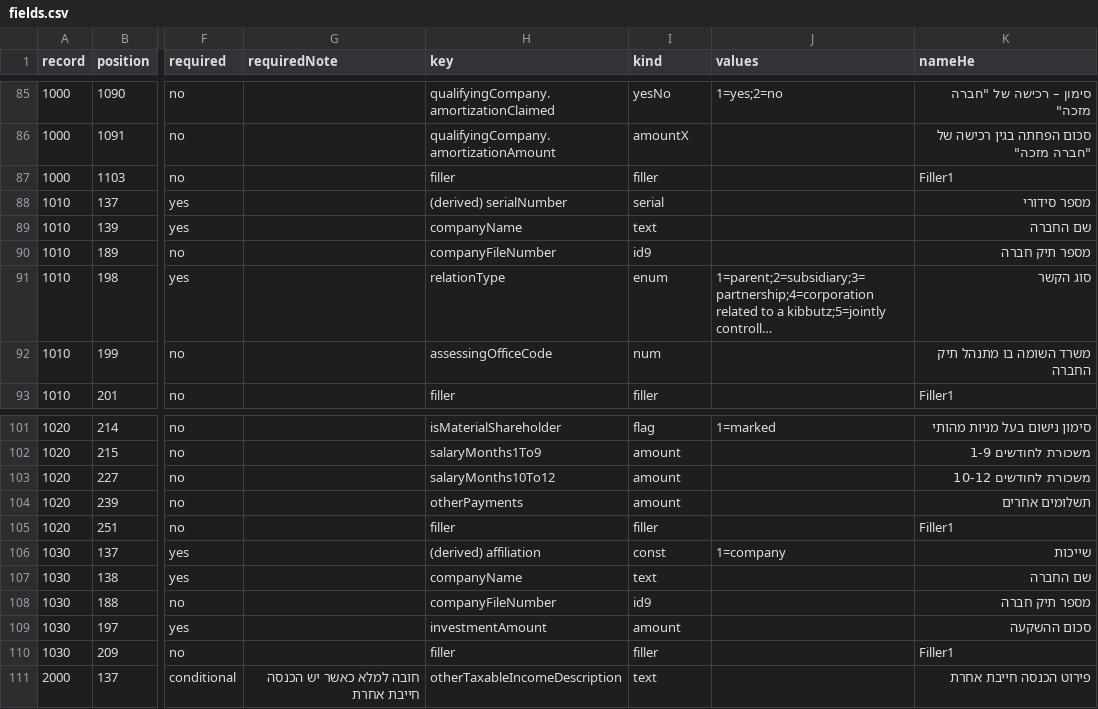
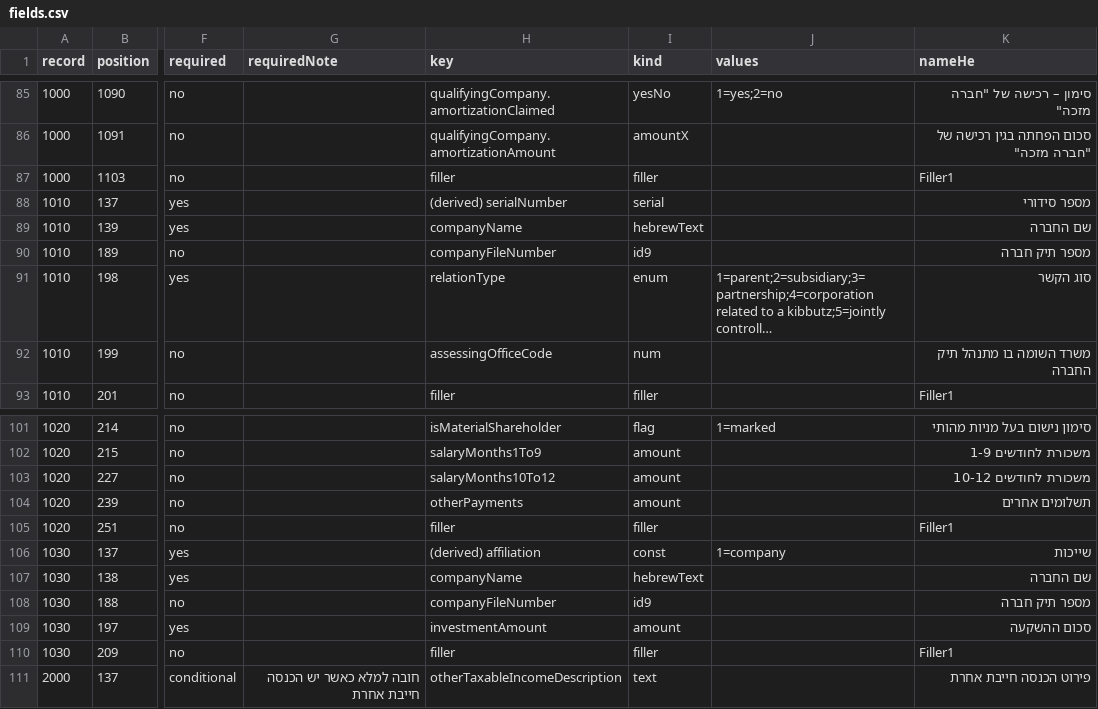
Before and after one commit to Urigo/accounter-fullstack, a CSV file: packages/opcn1214-generator/documentation/layout/2024/fields.csv, drawn as a sheet; only a part is shown, gaps mark what is left out; long unchanged cells end in …; the diff names each change by its address in the sheet, - before the commit and + after, or states it on an @@ line.

```diff
--- a/packages/opcn1214-generator/documentation/layout/2024/fields.csv
+++ b/packages/opcn1214-generator/documentation/layout/2024/fields.csv
-I89 (kind): text
+I89 (kind): hebrewText
-I107 (kind): text
+I107 (kind): hebrewText
```
Also changed, not shown: packages/opcn1214-generator/documentation/layout/2024/codes.csv, 29 other files.
